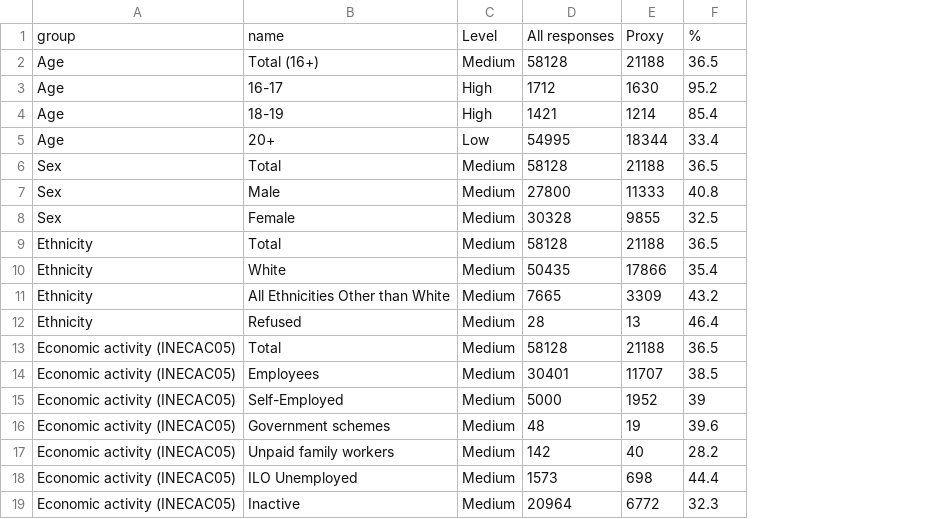
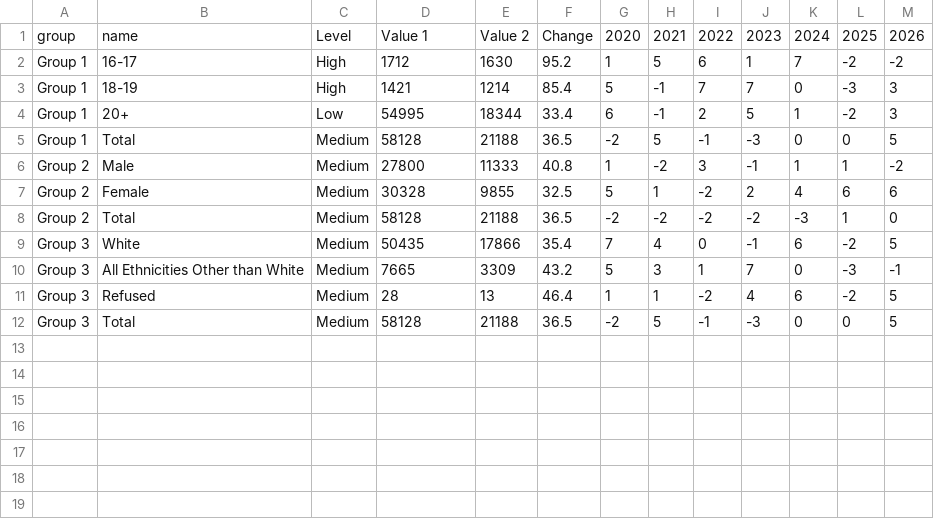
Before and after one commit to ONSdigital/Tables, a CSV file: grouped-row-table/data.csv, drawn as a sheet; removed rows and columns are numbered as before the commit, all else as after; the diff names each change by its address in the sheet, - before the commit and + after, or states it on an @@ line.

Commit message:
Add functionality to grouped row version

```diff
--- a/grouped-row-table/data.csv
+++ b/grouped-row-table/data.csv
-column A, row 1: group; rows 3-13: Age | Age | Age | Sex | Sex | Sex | Ethnicity | Ethnicity | Ethnicity | Ethnicity | Economic activity (INECAC05)
+column A, rows 1-12: group | Group 1 | Group 1 | Group 1 | Group 1 | Group 2 | Group 2 | Group 2 | Group 3 | Group 3 | Group 3 | Group 3
+column G, rows 1-12: 2020 | 1 | 5 | 6 | -2 | 1 | 5 | -2 | 7 | 5 | 1 | -2
+column H, rows 1-12: 2021 | 5 | -1 | -1 | 5 | -2 | 1 | -2 | 4 | 3 | 1 | 5
+column I, rows 1-12: 2022 | 6 | 7 | 2 | -1 | 3 | -2 | -2 | 0 | 1 | -2 | -1
+column J, rows 1-12: 2023 | 1 | 7 | 5 | -3 | -1 | 2 | -2 | -1 | 7 | 4 | -3
+column K, rows 1-12: 2024 | 7 | 0 | 1 | 0 | 1 | 4 | -3 | 6 | 0 | 6 | 0
+column L, rows 1-12: 2025 | -2 | -3 | -2 | 0 | 1 | 6 | 1 | -2 | -3 | -2 | 0
+column M, rows 1-12: 2026 | -2 | 3 | 3 | 5 | -2 | 6 | 0 | 5 | -1 | 5 | 5
-D1: All responses
+D1: Value 1
-E1: Proxy
+E1: Value 2
-F1: %
+F1: Change
-row 2: Age | Total (16+) | Medium | 58128 | 21188 | 36.5
-row 14: Economic activity (INECAC05) | Employees | Medium | 30401 | 11707 | 38.5
-row 15: Economic activity (INECAC05) | Self-Employed | Medium | 5000 | 1952 | 39
-row 16: Economic activity (INECAC05) | Government schemes | Medium | 48 | 19 | 39.6
-row 17: Economic activity (INECAC05) | Unpaid family workers | Medium | 142 | 40 | 28.2
-row 18: Economic activity (INECAC05) | ILO Unemployed | Medium | 1573 | 698 | 44.4
-row 19: Economic activity (INECAC05) | Inactive | Medium | 20964 | 6772 | 32.3
```
Also changed, not shown: 2 other files.
